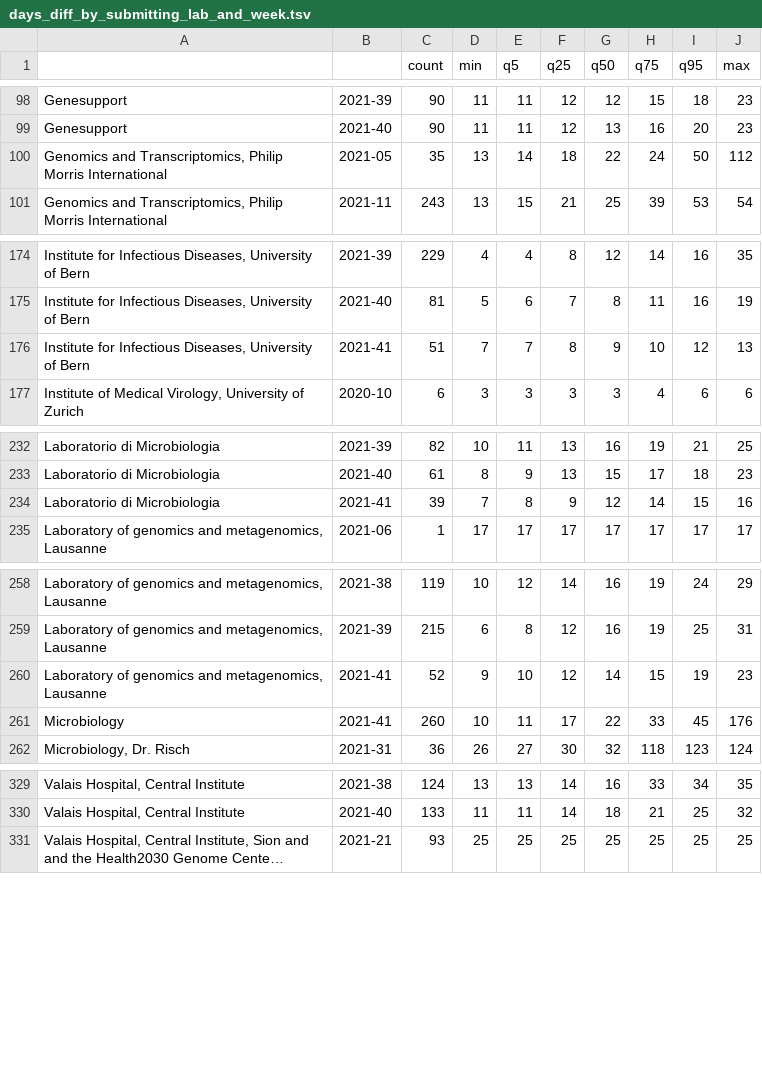
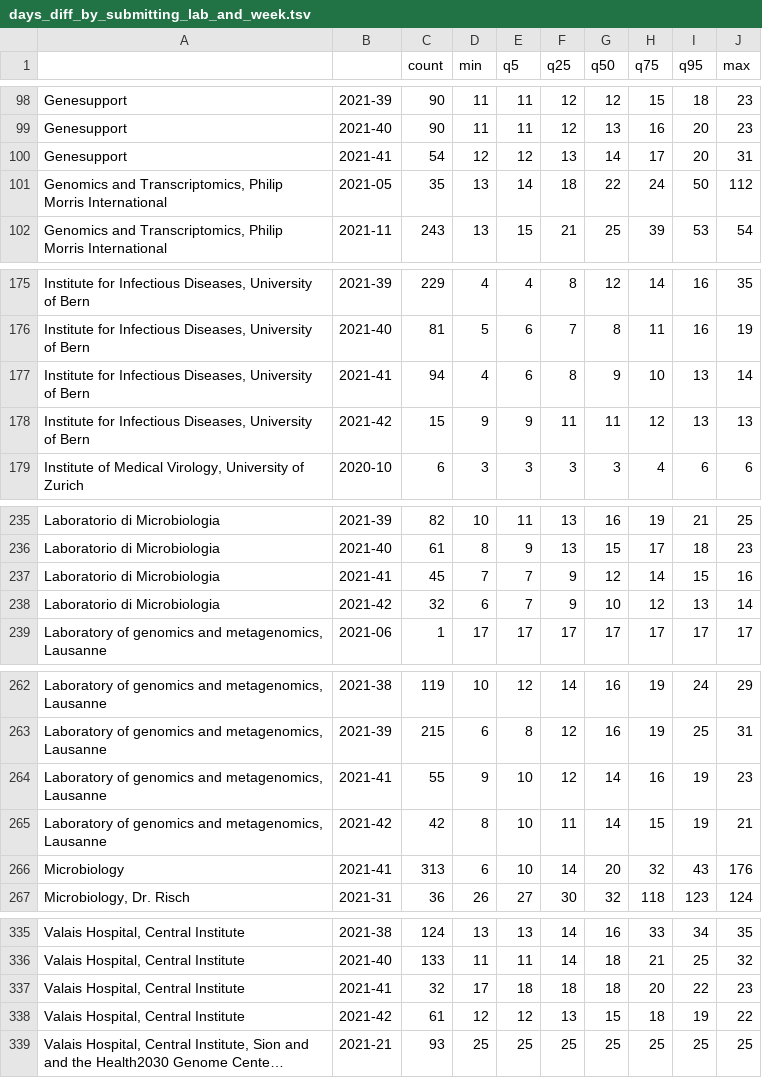
Before and after one commit to corneliusroemer/submit-stats, a TSV file: days_diff_by_submitting_lab_and_week.tsv, drawn as a sheet; only a part is shown, gaps mark what is left out; long unchanged cells end in …; removed rows and columns are numbered as before the commit, all else as after; the diff covers the shown part only; the diff names each change by its address in the sheet, - before the commit and + after, or states it on an @@ line.

Commit message:
update data to 2021-10-25

```diff
--- a/days_diff_by_submitting_lab_and_week.tsv
+++ b/days_diff_by_submitting_lab_and_week.tsv
+row 100: Genesupport | 2021-41 | 54 | 12 | 12 | 13 | 14 | 17 | 20 | 31
-C177 (count): 51
+C177 (count): 94
-D177 (min): 7
+D177 (min): 4
-E177 (q5): 7
+E177 (q5): 6
-I177 (q95): 12
+I177 (q95): 13
-J177 (max): 13
+J177 (max): 14
+row 178: Institute for Infectious Diseases, University of Bern | 2021-42 | 15 | 9 | 9 | 11 | 11 | 12 | 13 | 13
-C237 (count): 39
+C237 (count): 45
-E237 (q5): 8
+E237 (q5): 7
+row 238: Laboratorio di Microbiologia | 2021-42 | 32 | 6 | 7 | 9 | 10 | 12 | 13 | 14
-C264 (count): 52
+C264 (count): 55
-H264 (q75): 15
+H264 (q75): 16
-row 261: Microbiology | 2021-41 | 260 | 10 | 11 | 17 | 22 | 33 | 45 | 176
+row 265: Laboratory of genomics and metagenomics, Lausanne | 2021-42 | 42 | 8 | 10 | 11 | 14 | 15 | 19 | 21
+row 266: Microbiology | 2021-41 | 313 | 6 | 10 | 14 | 20 | 32 | 43 | 176
+row 337: Valais Hospital, Central Institute | 2021-41 | 32 | 17 | 18 | 18 | 18 | 20 | 22 | 23
+row 338: Valais Hospital, Central Institute | 2021-42 | 61 | 12 | 12 | 13 | 15 | 18 | 19 | 22
```
Also changed, not shown: 2 added rows and 1 edited cell elsewhere in this file, days_diff_most_recent_weeks.tsv.
